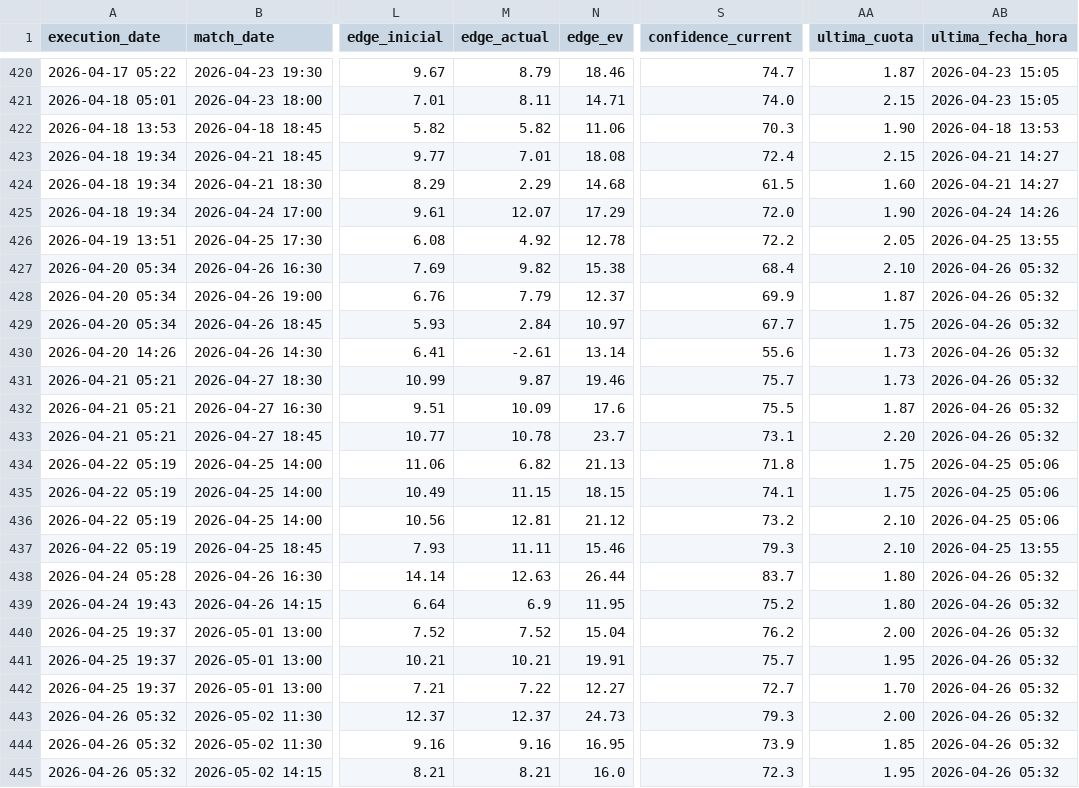
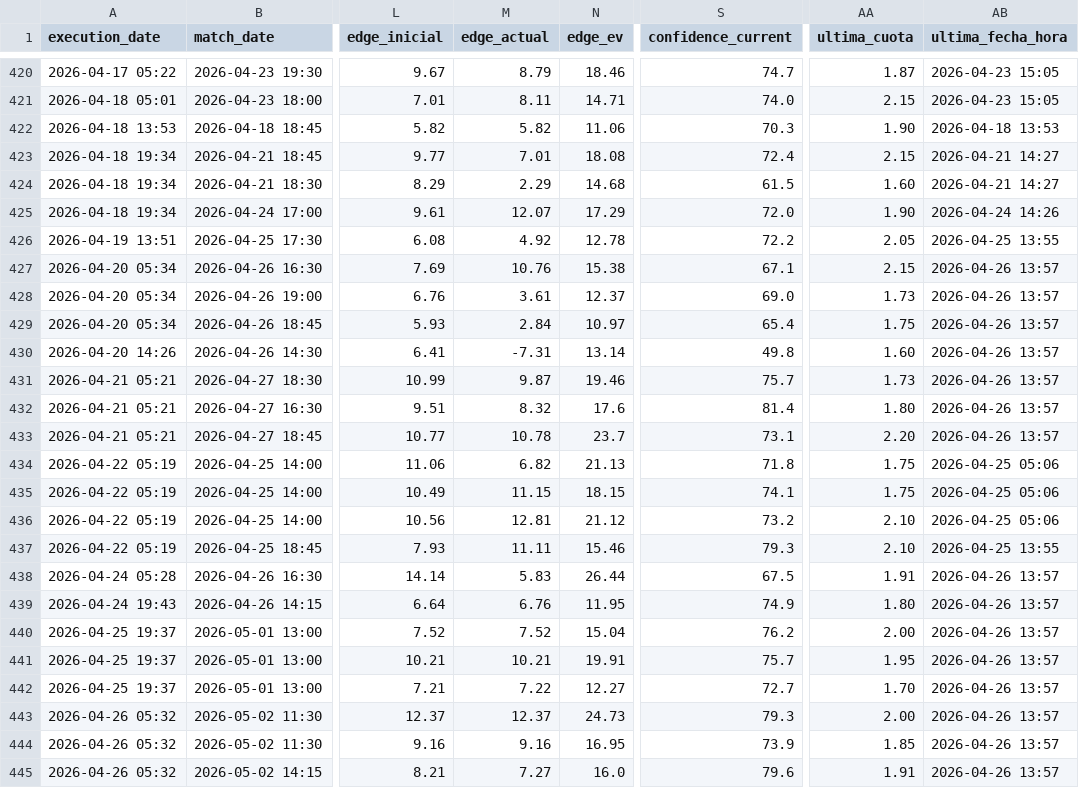
Before and after one commit to pedromanuelfdz-netizen/betting-dashboard, a CSV file: over_under_value_bets.csv, drawn as a sheet; only a part is shown, gaps mark what is left out; the diff names each change by its address in the sheet, - before the commit and + after, or states it on an @@ line.

```diff
--- a/over_under_value_bets.csv
+++ b/over_under_value_bets.csv
-M427 (edge_actual): 9.82
+M427 (edge_actual): 10.76
-S427 (confidence_current): 68.4
+S427 (confidence_current): 67.1
-AA427 (ultima_cuota): 2.10
+AA427 (ultima_cuota): 2.15
-AB427:AB433 (ultima_fecha_hora): 2026-04-26 05:32
+AB427:AB433 (ultima_fecha_hora): 2026-04-26 13:57
-M428 (edge_actual): 7.79
+M428 (edge_actual): 3.61
-S428 (confidence_current): 69.9
+S428 (confidence_current): 69.0
-AA428 (ultima_cuota): 1.87
+AA428 (ultima_cuota): 1.73
-S429 (confidence_current): 67.7
+S429 (confidence_current): 65.4
-M430 (edge_actual): -2.61
+M430 (edge_actual): -7.31
-S430 (confidence_current): 55.6
+S430 (confidence_current): 49.8
-AA430 (ultima_cuota): 1.73
+AA430 (ultima_cuota): 1.60
-M432 (edge_actual): 10.09
+M432 (edge_actual): 8.32
-S432 (confidence_current): 75.5
+S432 (confidence_current): 81.4
-AA432 (ultima_cuota): 1.87
+AA432 (ultima_cuota): 1.80
-M438 (edge_actual): 12.63
+M438 (edge_actual): 5.83
-S438 (confidence_current): 83.7
+S438 (confidence_current): 67.5
-AA438 (ultima_cuota): 1.80
+AA438 (ultima_cuota): 1.91
-AB438:AB445 (ultima_fecha_hora): 2026-04-26 05:32
+AB438:AB445 (ultima_fecha_hora): 2026-04-26 13:57
-M439 (edge_actual): 6.9
+M439 (edge_actual): 6.76
-S439 (confidence_current): 75.2
+S439 (confidence_current): 74.9
-M445 (edge_actual): 8.21
+M445 (edge_actual): 7.27
-S445 (confidence_current): 72.3
+S445 (confidence_current): 79.6
-AA445 (ultima_cuota): 1.95
+AA445 (ultima_cuota): 1.91
```
Also changed, not shown: 1 other file.
